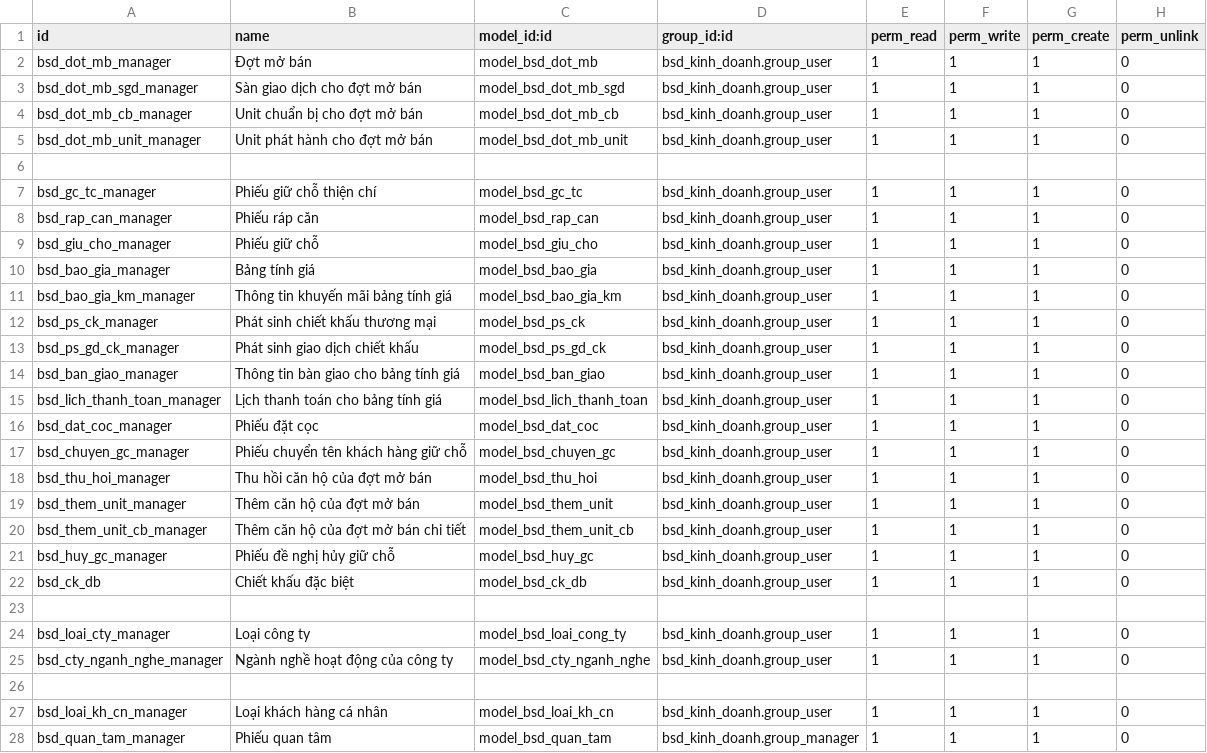
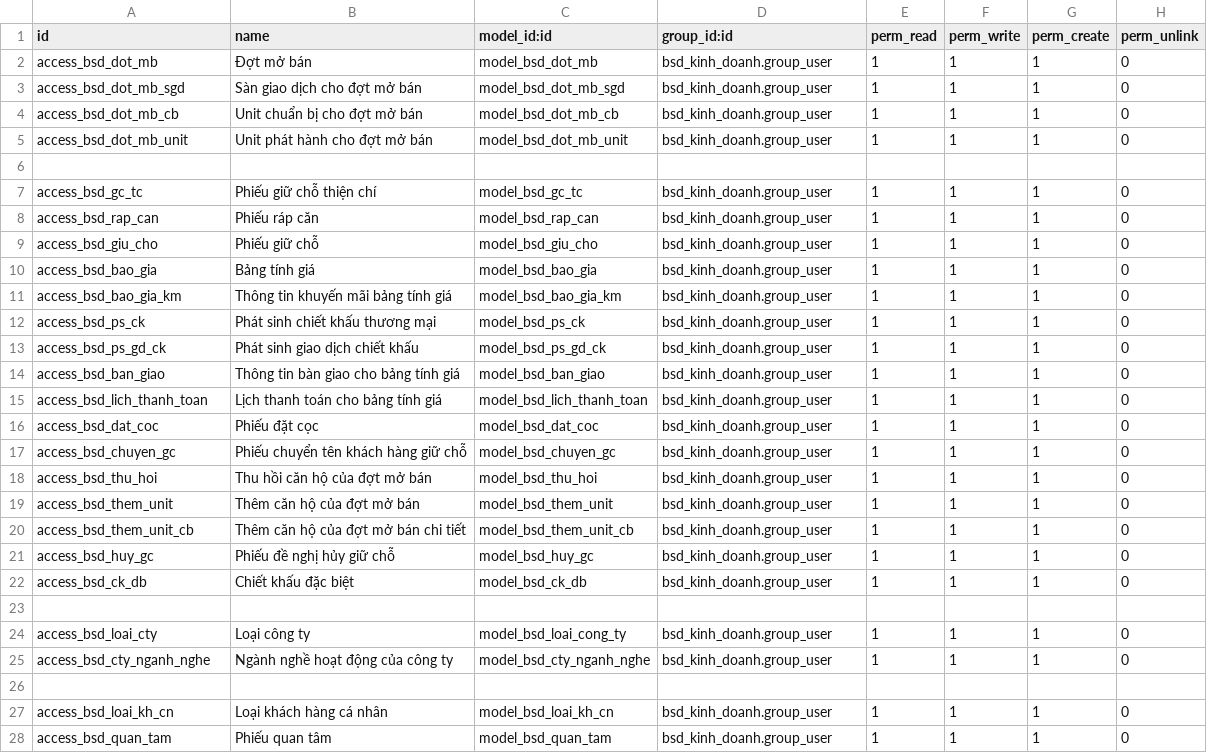
Before and after one commit to bsdinsights/realestate, a CSV file: bsd_kinh_doanh/security/ir.model.access.csv, drawn as a sheet; only a part is shown; the diff covers the shown part only.

```diff
--- a/bsd_kinh_doanh/security/ir.model.access.csv
+++ b/bsd_kinh_doanh/security/ir.model.access.csv
@@ -1,28 +1,28 @@
 id,name,model_id:id,group_id:id,perm_read,perm_write,perm_create,perm_unlink
-bsd_dot_mb_manager,Đợt mở bán,model_bsd_dot_mb,bsd_kinh_doanh.group_user,1,1,1,0
-bsd_dot_mb_sgd_manager,Sàn giao dịch cho đợt mở bán,model_bsd_dot_mb_sgd,bsd_kinh_doanh.group_user,1,1,1,0
-bsd_dot_mb_cb_manager,Unit chuẩn bị cho đợt mở bán,model_bsd_dot_mb_cb,bsd_kinh_doanh.group_user,1,1,1,0
-bsd_dot_mb_unit_manager,Unit phát hành cho đợt mở bán,model_bsd_dot_mb_unit,bsd_kinh_doanh.group_user,1,1,1,0
+access_bsd_dot_mb,Đợt mở bán,model_bsd_dot_mb,bsd_kinh_doanh.group_user,1,1,1,0
+access_bsd_dot_mb_sgd,Sàn giao dịch cho đợt mở bán,model_bsd_dot_mb_sgd,bsd_kinh_doanh.group_user,1,1,1,0
+access_bsd_dot_mb_cb,Unit chuẩn bị cho đợt mở bán,model_bsd_dot_mb_cb,bsd_kinh_doanh.group_user,1,1,1,0
+access_bsd_dot_mb_unit,Unit phát hành cho đợt mở bán,model_bsd_dot_mb_unit,bsd_kinh_doanh.group_user,1,1,1,0
 
-bsd_gc_tc_manager, Phiếu giữ chỗ thiện chí,model_bsd_gc_tc,bsd_kinh_doanh.group_user,1,1,1,0
-bsd_rap_can_manager, Phiếu ráp căn,model_bsd_rap_can,bsd_kinh_doanh.group_user,1,1,1,0
-bsd_giu_cho_manager, Phiếu giữ chỗ,model_bsd_giu_cho,bsd_kinh_doanh.group_user,1,1,1,0
-bsd_bao_gia_manager, Bảng tính giá,model_bsd_bao_gia,bsd_kinh_doanh.group_user,1,1,1,0
-bsd_bao_gia_km_manager, Thông tin khuyến mãi bảng tính giá,model_bsd_bao_gia_km,bsd_kinh_doanh.group_user,1,1,1,0
-bsd_ps_ck_manager, Phát sinh chiết khấu thương mại,model_bsd_ps_ck,bsd_kinh_doanh.group_user,1,1,1,0
-bsd_ps_gd_ck_manager, Phát sinh giao dịch chiết khấu,model_bsd_ps_gd_ck,bsd_kinh_doanh.group_user,1,1,1,0
-bsd_ban_giao_manager,Thông tin bàn giao cho bảng tính giá,model_bsd_ban_giao,bsd_kinh_doanh.group_user,1,1,1,0
-bsd_lich_thanh_toan_manager, Lịch thanh toán cho bảng tính giá,model_bsd_lich_thanh_toan,bsd_kinh_doanh.group_user,1,1,1,0
-bsd_dat_coc_manager, Phiếu đặt cọc,model_bsd_dat_coc,bsd_kinh_doanh.group_user,1,1,1,0
-bsd_chuyen_gc_manager, Phiếu chuyển tên khách hàng giữ chỗ,model_bsd_chuyen_gc,bsd_kinh_doanh.group_user,1,1,1,0
-bsd_thu_hoi_manager, Thu hồi căn hộ của đợt mở bán,model_bsd_thu_hoi,bsd_kinh_doanh.group_user,1,1,1,0
-bsd_them_unit_manager, Thêm căn hộ của đợt mở bán,model_bsd_them_unit,bsd_kinh_doanh.group_user,1,1,1,0
-bsd_them_unit_cb_manager, Thêm căn hộ của đợt mở bán chi tiết,model_bsd_them_unit_cb,bsd_kinh_doanh.group_user,1,1,1,0
-bsd_huy_gc_manager, Phiếu đề nghị hủy giữ chỗ,model_bsd_huy_gc,bsd_kinh_doanh.group_user,1,1,1,0
-bsd_ck_db, Chiết khấu đặc biệt,model_bsd_ck_db,bsd_kinh_doanh.group_user,1,1,1,0
+access_bsd_gc_tc, Phiếu giữ chỗ thiện chí,model_bsd_gc_tc,bsd_kinh_doanh.group_user,1,1,1,0
+access_bsd_rap_can, Phiếu ráp căn,model_bsd_rap_can,bsd_kinh_doanh.group_user,1,1,1,0
+access_bsd_giu_cho, Phiếu giữ chỗ,model_bsd_giu_cho,bsd_kinh_doanh.group_user,1,1,1,0
+access_bsd_bao_gia, Bảng tính giá,model_bsd_bao_gia,bsd_kinh_doanh.group_user,1,1,1,0
+access_bsd_bao_gia_km, Thông tin khuyến mãi bảng tính giá,model_bsd_bao_gia_km,bsd_kinh_doanh.group_user,1,1,1,0
+access_bsd_ps_ck, Phát sinh chiết khấu thương mại,model_bsd_ps_ck,bsd_kinh_doanh.group_user,1,1,1,0
+access_bsd_ps_gd_ck, Phát sinh giao dịch chiết khấu,model_bsd_ps_gd_ck,bsd_kinh_doanh.group_user,1,1,1,0
+access_bsd_ban_giao,Thông tin bàn giao cho bảng tính giá,model_bsd_ban_giao,bsd_kinh_doanh.group_user,1,1,1,0
+access_bsd_lich_thanh_toan, Lịch thanh toán cho bảng tính giá,model_bsd_lich_thanh_toan,bsd_kinh_doanh.group_user,1,1,1,0
+access_bsd_dat_coc, Phiếu đặt cọc,model_bsd_dat_coc,bsd_kinh_doanh.group_user,1,1,1,0
+access_bsd_chuyen_gc, Phiếu chuyển tên khách hàng giữ chỗ,model_bsd_chuyen_gc,bsd_kinh_doanh.group_user,1,1,1,0
+access_bsd_thu_hoi, Thu hồi căn hộ của đợt mở bán,model_bsd_thu_hoi,bsd_kinh_doanh.group_user,1,1,1,0
+access_bsd_them_unit, Thêm căn hộ của đợt mở bán,model_bsd_them_unit,bsd_kinh_doanh.group_user,1,1,1,0
+access_bsd_them_unit_cb, Thêm căn hộ của đợt mở bán chi tiết,model_bsd_them_unit_cb,bsd_kinh_doanh.group_user,1,1,1,0
+access_bsd_huy_gc, Phiếu đề nghị hủy giữ chỗ,model_bsd_huy_gc,bsd_kinh_doanh.group_user,1,1,1,0
+access_bsd_ck_db, Chiết khấu đặc biệt,model_bsd_ck_db,bsd_kinh_doanh.group_user,1,1,1,0
 
-bsd_loai_cty_manager, Loại công ty,model_bsd_loai_cong_ty,bsd_kinh_doanh.group_user,1,1,1,0
-bsd_cty_nganh_nghe_manager, Ngành nghề hoạt động của công ty,model_bsd_cty_nganh_nghe,bsd_kinh_doanh.group_user,1,1,1,0
+access_bsd_loai_cty, Loại công ty,model_bsd_loai_cong_ty,bsd_kinh_doanh.group_user,1,1,1,0
+access_bsd_cty_nganh_nghe, Ngành nghề hoạt động của công ty,model_bsd_cty_nganh_nghe,bsd_kinh_doanh.group_user,1,1,1,0
 
-bsd_loai_kh_cn_manager,Loại khách hàng cá nhân,model_bsd_loai_kh_cn,bsd_kinh_doanh.group_user,1,1,1,0
-bsd_quan_tam_manager,Phiếu quan tâm,model_bsd_quan_tam,bsd_kinh_doanh.group_manager,1,1,1,0
+access_bsd_loai_kh_cn,Loại khách hàng cá nhân,model_bsd_loai_kh_cn,bsd_kinh_doanh.group_user,1,1,1,0
+access_bsd_quan_tam,Phiếu quan tâm,model_bsd_quan_tam,bsd_kinh_doanh.group_user,1,1,1,0
```
Also changed, not shown: 2 added rows and 5 edited cells elsewhere in this file, 6 other files.
